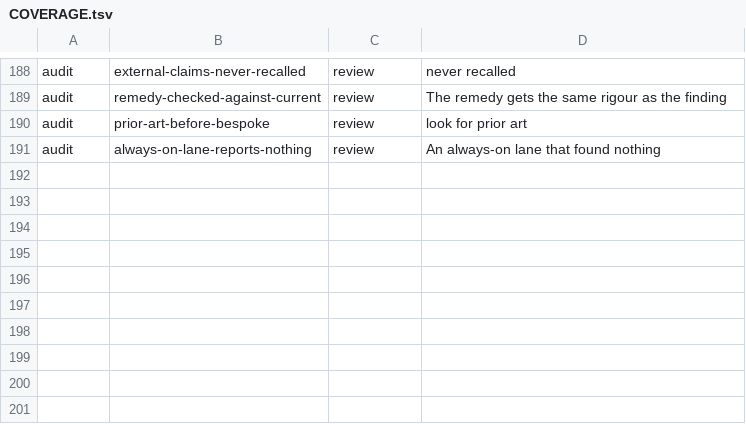
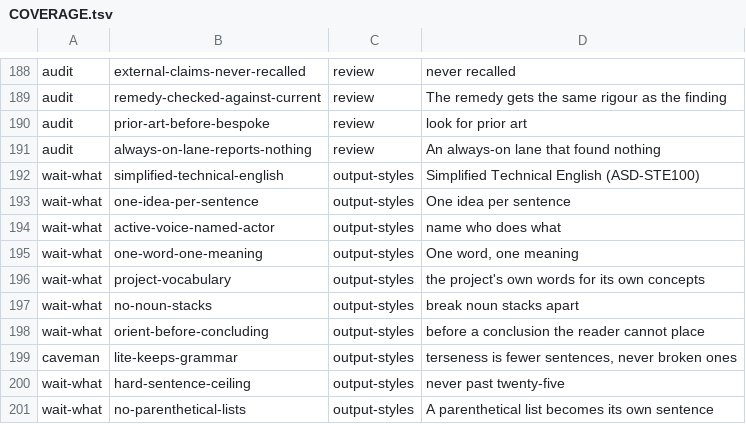
Before and after one commit to mdrubelamin2/omc-slim, a TSV file: COVERAGE.tsv, drawn as a sheet; only a part is shown, gaps mark what is left out.

```diff
--- a/COVERAGE.tsv
+++ b/COVERAGE.tsv
@@ -191 +191,11 @@ audit	prior-art-before-bespoke	review	look for prior art
 audit	always-on-lane-reports-nothing	review	An always-on lane that found nothing
+wait-what	simplified-technical-english	output-styles	Simplified Technical English (ASD-STE100)
+wait-what	one-idea-per-sentence	output-styles	One idea per sentence
+wait-what	active-voice-named-actor	output-styles	name who does what
+wait-what	one-word-one-meaning	output-styles	One word, one meaning
+wait-what	project-vocabulary	output-styles	the project's own words for its own concepts
+wait-what	no-noun-stacks	output-styles	break noun stacks apart
+wait-what	orient-before-concluding	output-styles	before a conclusion the reader cannot place
+caveman	lite-keeps-grammar	output-styles	terseness is fewer sentences, never broken ones
+wait-what	hard-sentence-ceiling	output-styles	never past twenty-five
+wait-what	no-parenthetical-lists	output-styles	A parenthetical list becomes its own sentence
```
Also changed, not shown: 4 other files.
